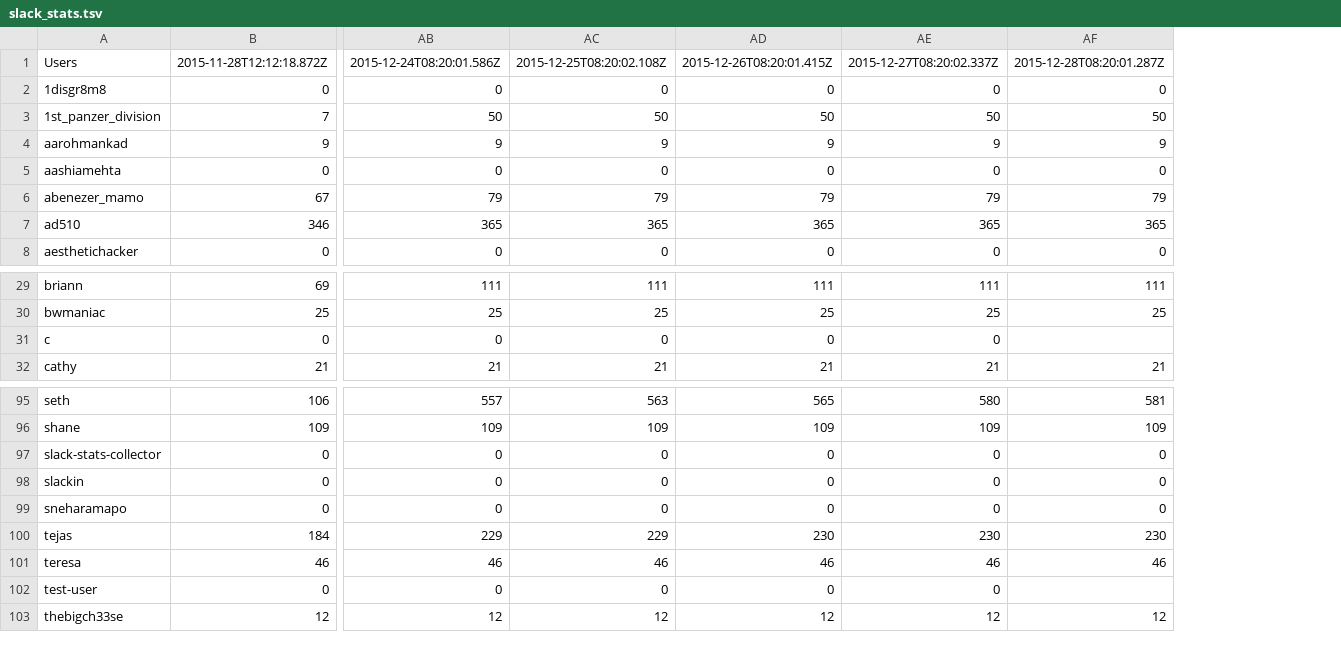
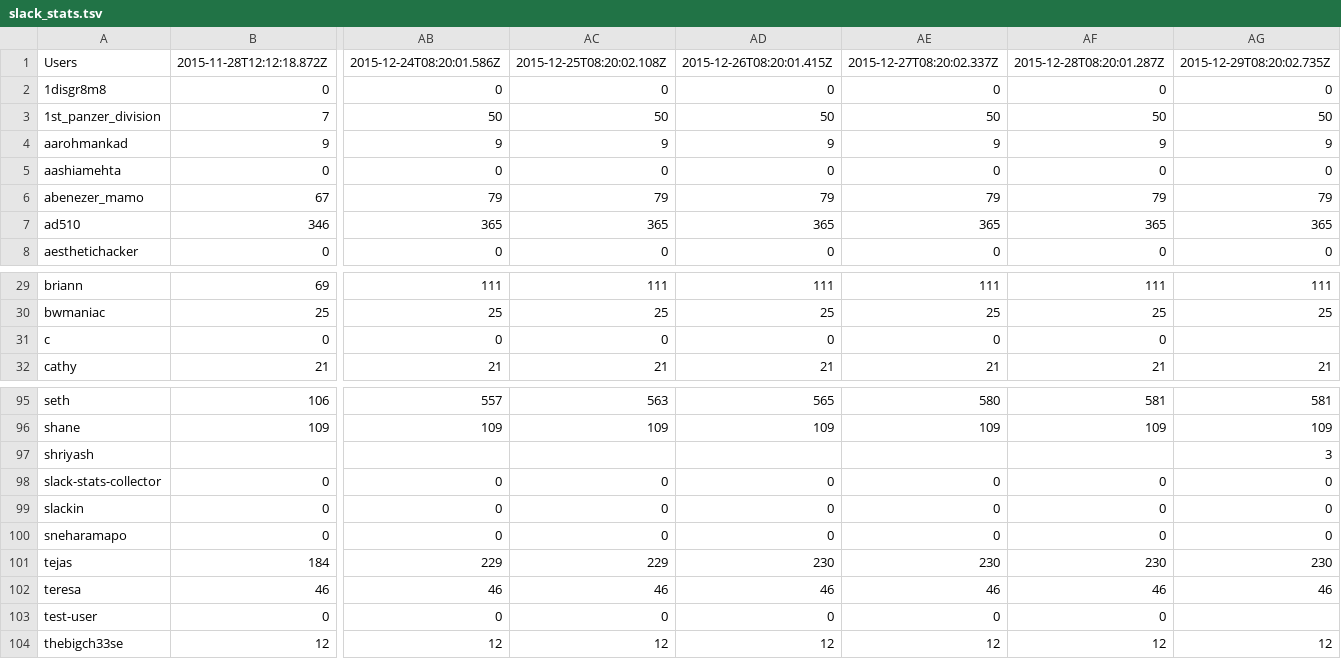
Before and after one commit to hackclub/metrics, a TSV file: slack_stats.tsv, drawn as a sheet; only a part is shown, gaps mark what is left out; addresses are those after the commit; rows hold the shown columns only; the diff names each change by its address in the sheet, - before the commit and + after, or states it on an @@ line.

Commit message:
Add latest Slack stats

```diff
--- a/slack_stats.tsv
+++ b/slack_stats.tsv
+column AG, rows 1-8: 2015-12-29T08:20:02.735Z | 0 | 50 | 9 | 0 | 79 | 365 | 0; rows 29-32: 111 | 25 |  | 21; rows 95-96: 581 | 109; rows 98-104: 0 | 0 | 0 | 230 | 46 |  | 12
-AF31: (empty)
+AF31: 0
+row 97: shriyash |  |  |  |  |  |  | 3
-AF103: (empty)
+AF103: 0
```
